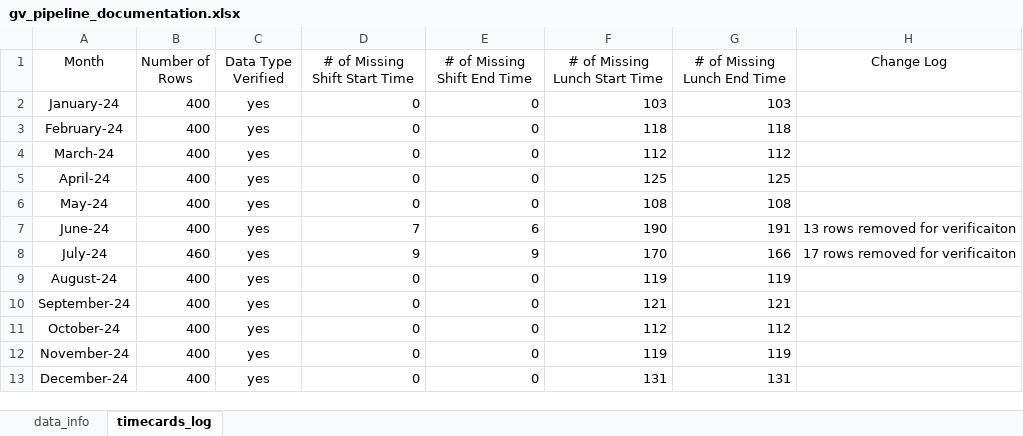
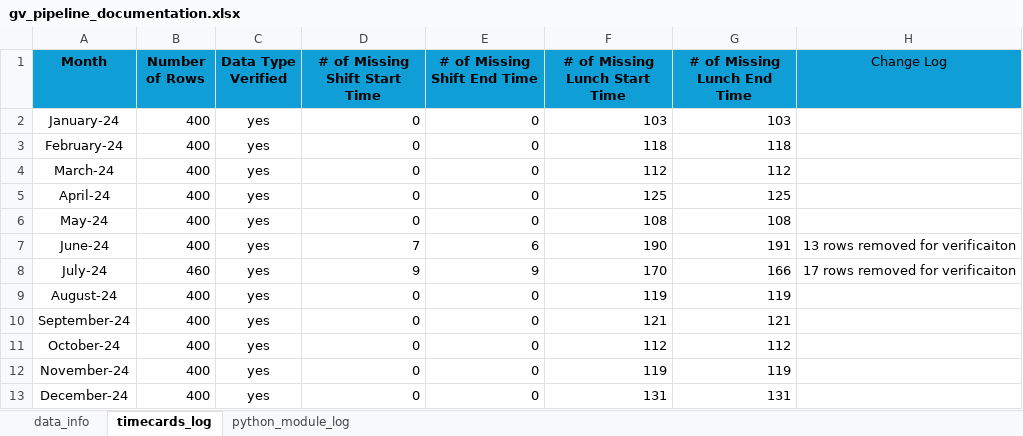
Before and after one commit to jmedinacs/gv_meal_break_law_compliance, an Excel workbook: documentation/gv_pipeline_documentation.xlsx, sheet timecards_log, drawn as a sheet; values as stored, in another font and other column widths than the file's, no borders; conditional formats not drawn; the diff names each change by its address in the sheet, - before the commit and + after, or states it on an @@ line.

```diff
--- a/documentation/gv_pipeline_documentation.xlsx (sheet timecards_log)
+++ b/documentation/gv_pipeline_documentation.xlsx (sheet timecards_log)
+sheet tab: python_module_log
-A1:H1 fill: none
+A1:H1 fill: #0F9ED5
-A1:G1 bold: off
+A1:G1 bold: on
```
Also changed, not shown: sheet data_info, documentation/gv_2024_compliance_analysis.xlsx, 3 other files.
